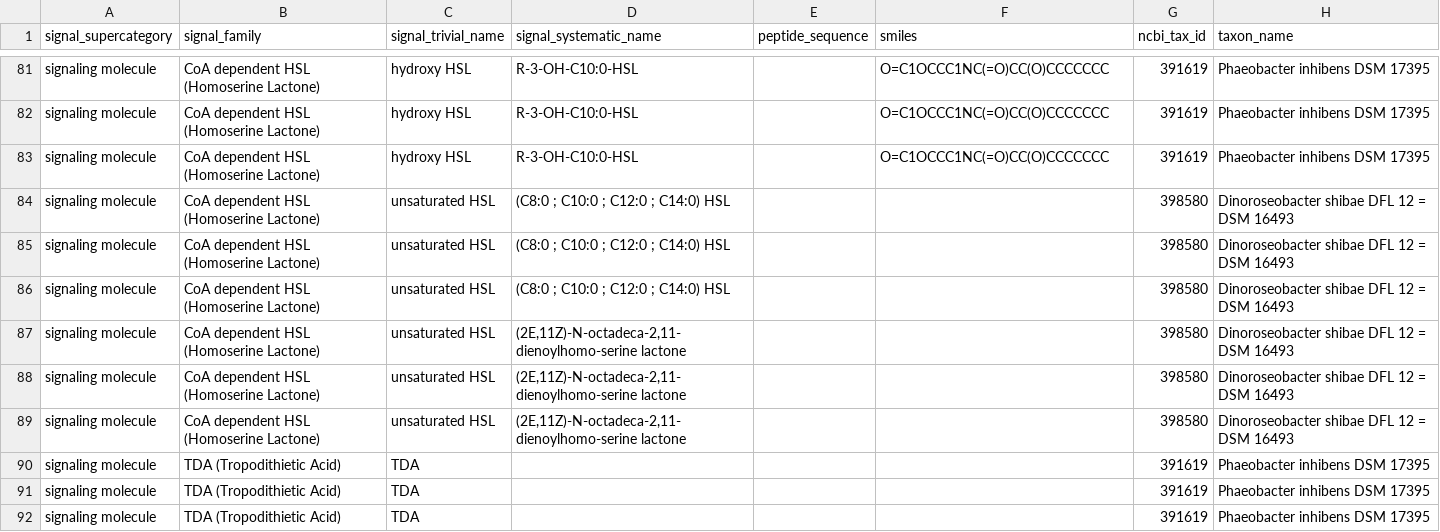
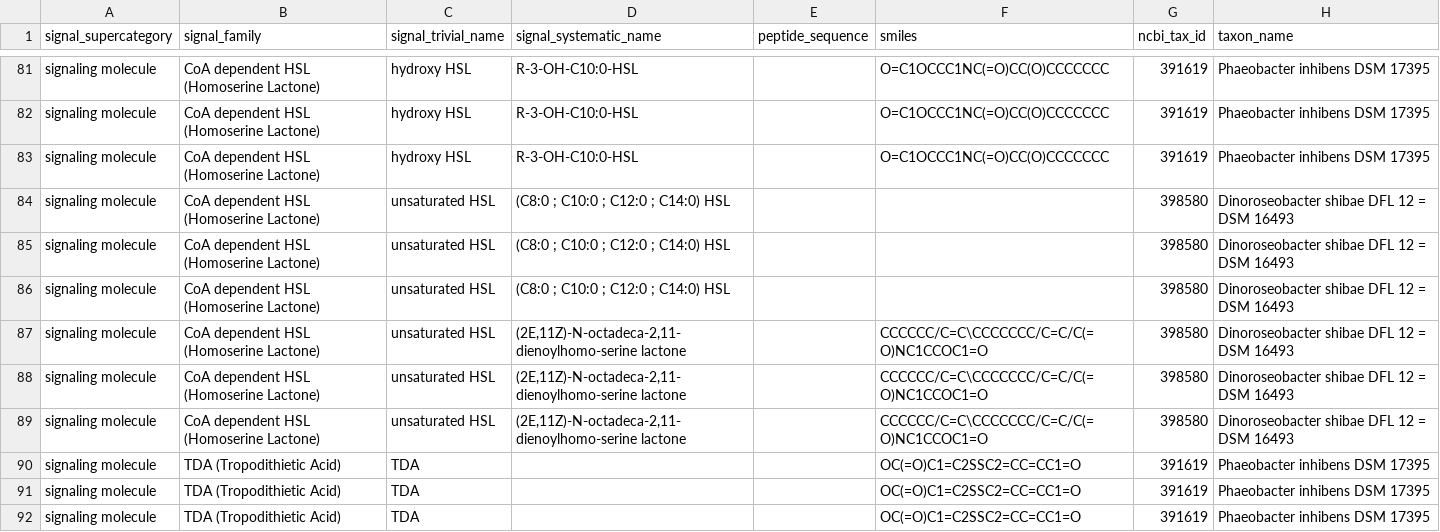
Before and after one commit to charles-bernard/Quorum_DB, a CSV file: database/2_fill_db/initial_table.csv, drawn as a sheet; only a part is shown, gaps mark what is left out; the diff covers the shown part only; the diff names each change by its address in the sheet, - before the commit and + after, or states it on an @@ line.

```diff
--- a/database/2_fill_db/initial_table.csv
+++ b/database/2_fill_db/initial_table.csv
-F87:F89 (smiles): (empty)
+F87:F89 (smiles): CCCCCC/C=C\CCCCCCC/C=C/C(=O)NC1CCOC1=O
-F90:F92 (smiles): (empty)
+F90:F92 (smiles): OC(=O)C1=C2SSC2=CC=CC1=O
```
Also changed, not shown: 29 edited cells elsewhere in this file, 1 other file.
